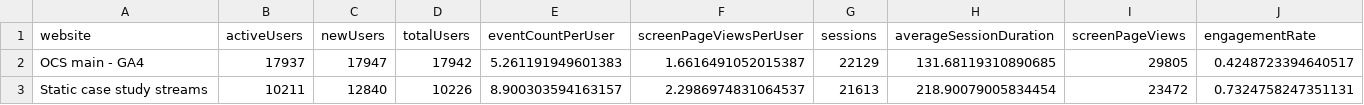
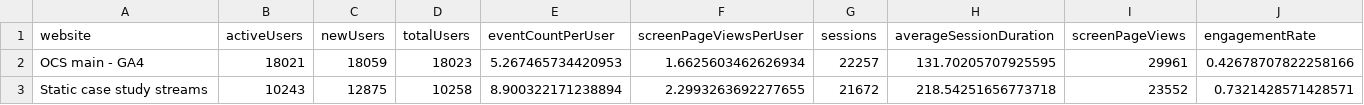
Before and after one commit to opencasestudies/ocs-metrics-dashboard, a TSV file: metricminer_data/ga/ga_metrics.tsv, drawn as a sheet.

```diff
--- a/metricminer_data/ga/ga_metrics.tsv
+++ b/metricminer_data/ga/ga_metrics.tsv
@@ -1,3 +1,3 @@
 website	activeUsers	newUsers	totalUsers	eventCountPerUser	screenPageViewsPerUser	sessions	averageSessionDuration	screenPageViews	engagementRate
-OCS main - GA4	17937	17947	17942	5.261191949601383	1.6616491052015387	22129	131.68119310890685	29805	0.4248723394640517
-Static case study streams	10211	12840	10226	8.900303594163157	2.2986974831064537	21613	218.90079005834454	23472	0.7324758247351131
+OCS main - GA4	18021	18059	18023	5.267465734420953	1.6625603462626934	22257	131.70205707925595	29961	0.42678707822258166
+Static case study streams	10243	12875	10258	8.900322171238894	2.2993263692277655	21672	218.54251656773718	23552	0.7321428571428571
```
Also changed, not shown: 1 other file.
